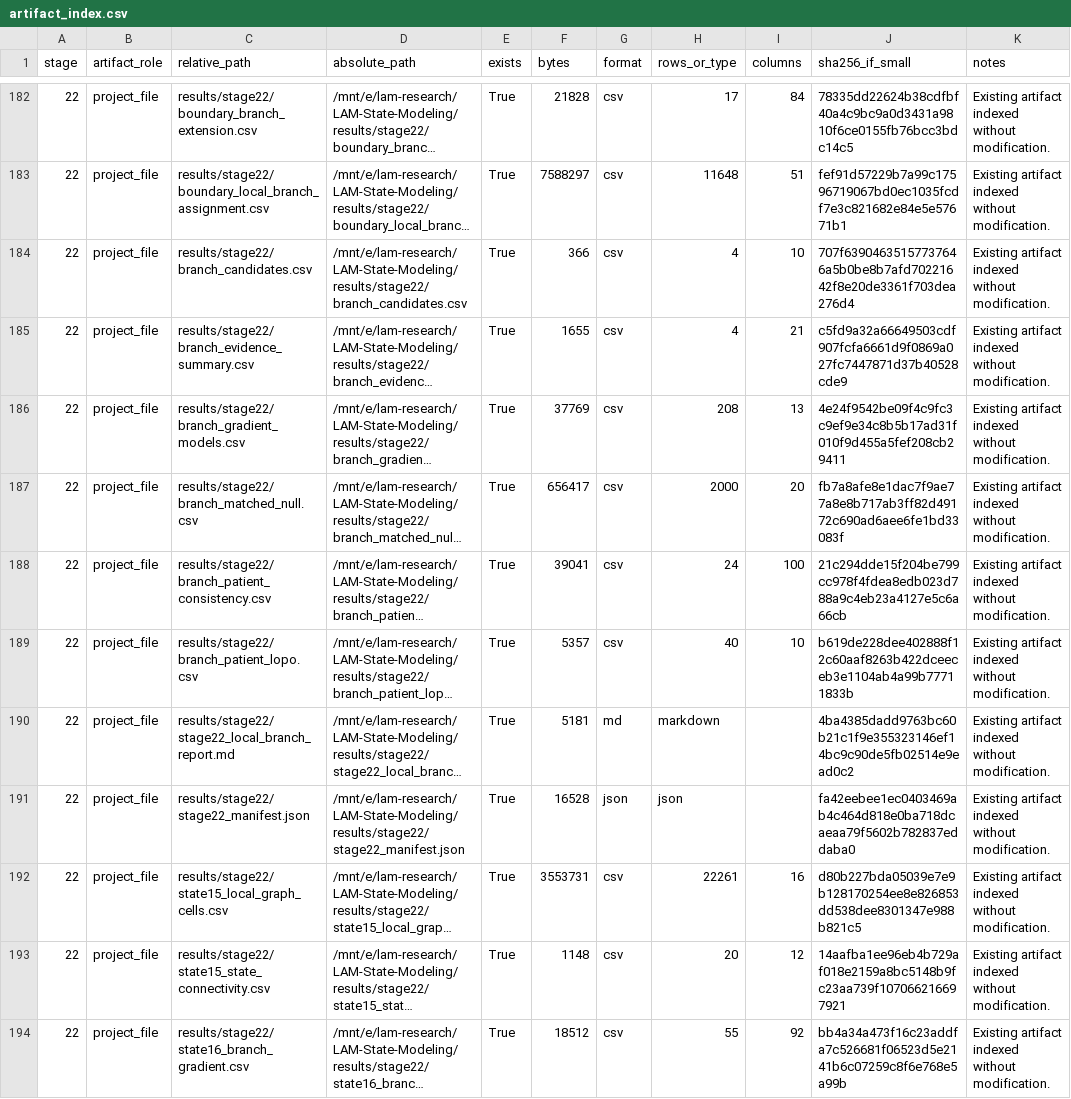
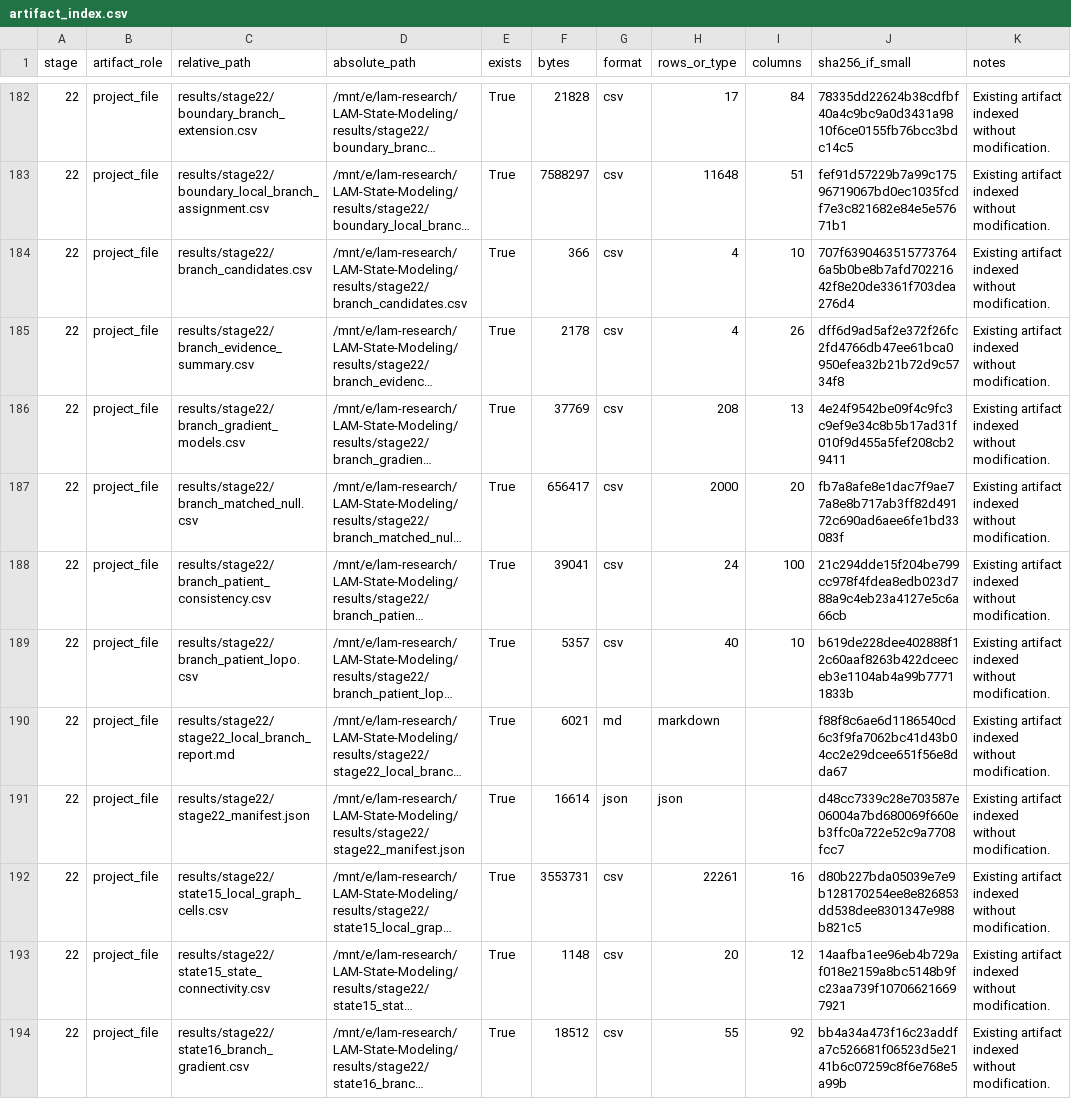
Before and after one commit to yimjr/LAM-Research, a CSV file: LAM-State-Modeling/results/stage24_final/artifact_index.csv, drawn as a sheet; only a part is shown, gaps mark what is left out; long unchanged cells end in …; the diff covers the shown part only; the diff names each change by its address in the sheet, - before the commit and + after, or states it on an @@ line.

```diff
--- a/LAM-State-Modeling/results/stage24_final/artifact_index.csv
+++ b/LAM-State-Modeling/results/stage24_final/artifact_index.csv
-F185 (bytes): 1655
+F185 (bytes): 2178
-I185 (columns): 21
+I185 (columns): 26
-J185 (sha256_if_small): c5fd9a32a66649503cdf907fcfa6661d9f0869a027fc7447871d37b40528cde9
+J185 (sha256_if_small): dff6d9ad5af2e372f26fc2fd4766db47ee61bca0950efea32b21b72d9c5734f8
-F190 (bytes): 5181
+F190 (bytes): 6021
-J190 (sha256_if_small): 4ba4385dadd9763bc60b21c1f9e355323146ef14bc9c90de5fb02514e9ead0c2
+J190 (sha256_if_small): f88f8c6ae6d1186540cd6c3f9fa7062bc41d43b04cc2e29dcee651f56e8dda67
-F191 (bytes): 16528
+F191 (bytes): 16614
-J191 (sha256_if_small): fa42eebee1ec0403469ab4c464d818e0ba718dcaeaa79f5602b782837eddaba0
+J191 (sha256_if_small): d48cc7339c28e703587e06004a7bd680069f660eb3ffc0a722e52c9a7708fcc7
```
Also changed, not shown: 20 edited cells elsewhere in this file, LAM-State-Modeling/results/stage22/branch_evidence_summary.csv, LAM-State-Modeling/results/stage24_final/narrative_audit.csv, 28 other files.
